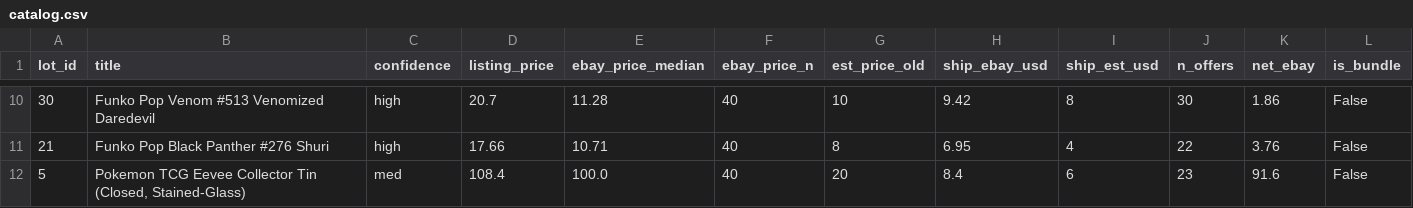
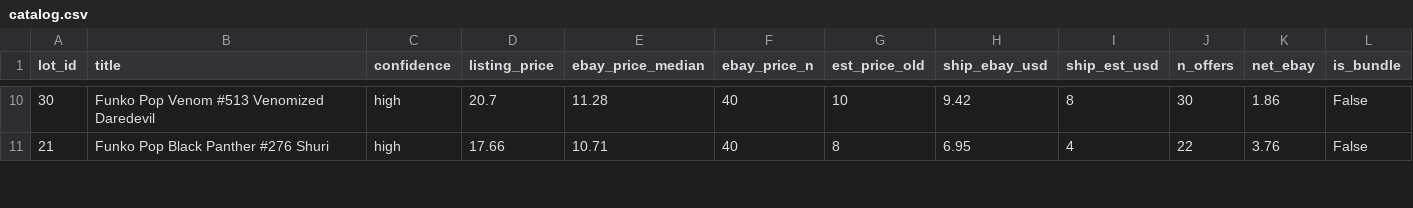
Before and after one commit to vasyaod/trash-to-cash, a CSV file: catalog.csv, drawn as a sheet; only a part is shown, gaps mark what is left out; removed rows and columns are numbered as before the commit, all else as after; rows hold the shown columns only; the diff covers the shown part only; the diff names each change by its address in the sheet, - before the commit and + after, or states it on an @@ line.

```diff
--- a/catalog.csv
+++ b/catalog.csv
-row 12: 5 | Pokemon TCG Eevee Collector Tin (Closed, Stained-Glass) | med | 108.4 | 100.0 | 40 | 20 | 8.4 | 6 | 23 | 91.6 | False
```
Also changed, not shown: 2 added rows and 6 removed rows elsewhere in this file, 1 other file.
